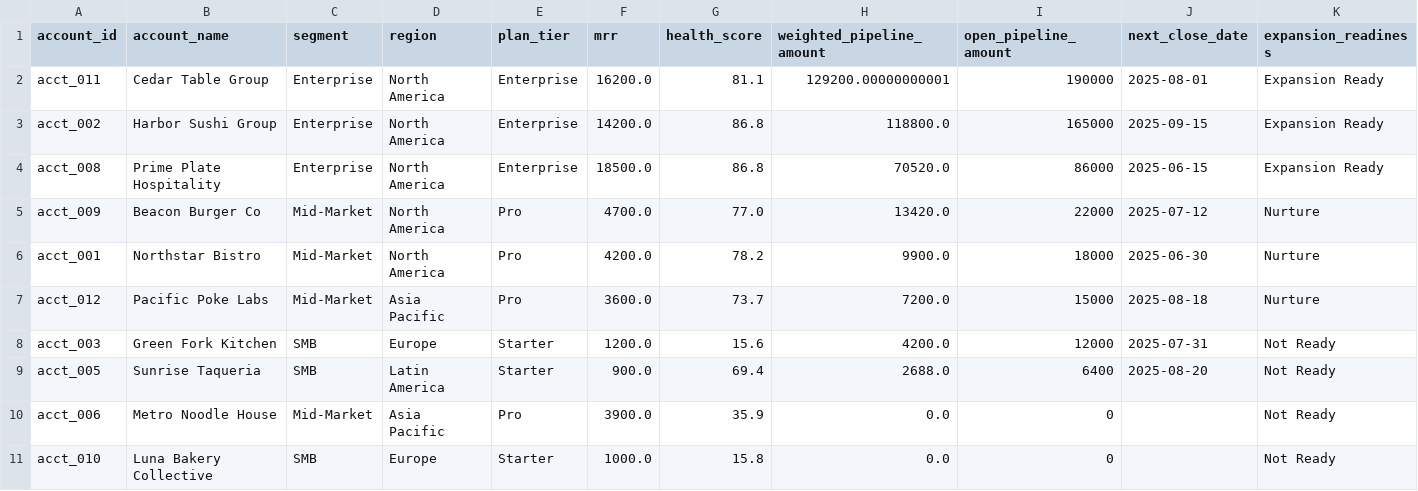
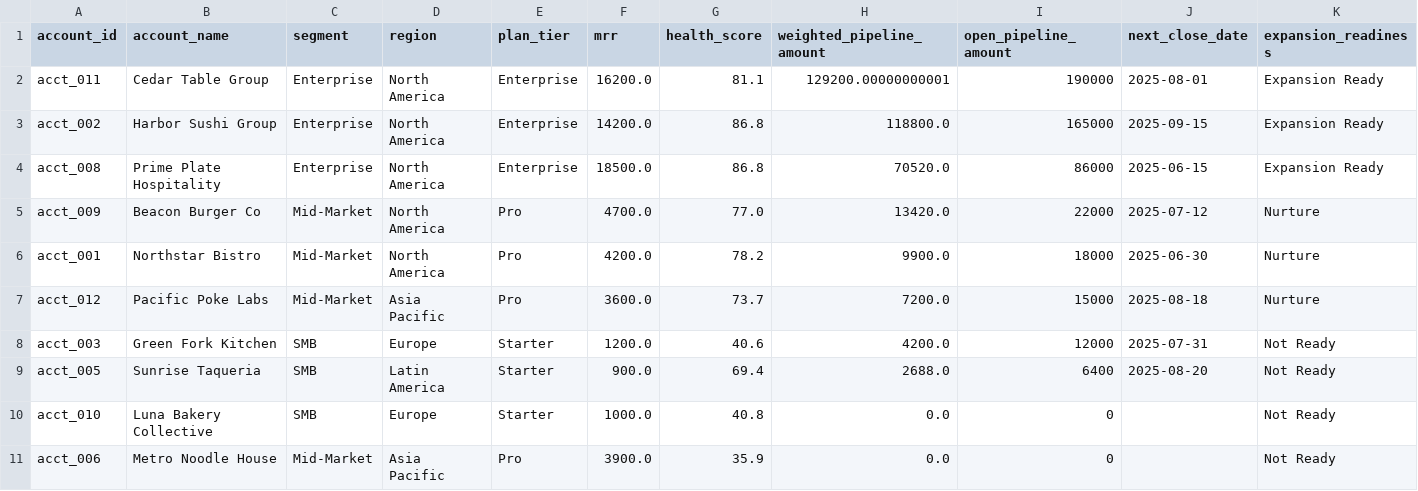
Before and after one commit to bbfosho0/Customer-Success-Analytics-Command-Center, a CSV file: data/bi_exports/expansion_opportunities.csv, drawn as a sheet.

```diff
--- a/data/bi_exports/expansion_opportunities.csv
+++ b/data/bi_exports/expansion_opportunities.csv
@@ -7,5 +7,5 @@ acct_001,Northstar Bistro,Mid-Market,North America,Pro,4200.0,78.2,9900.0,18000,
 acct_012,Pacific Poke Labs,Mid-Market,Asia Pacific,Pro,3600.0,73.7,7200.0,15000,2025-08-18,Nurture
-acct_003,Green Fork Kitchen,SMB,Europe,Starter,1200.0,15.6,4200.0,12000,2025-07-31,Not Ready
+acct_003,Green Fork Kitchen,SMB,Europe,Starter,1200.0,40.6,4200.0,12000,2025-07-31,Not Ready
 acct_005,Sunrise Taqueria,SMB,Latin America,Starter,900.0,69.4,2688.0,6400,2025-08-20,Not Ready
+acct_010,Luna Bakery Collective,SMB,Europe,Starter,1000.0,40.8,0.0,0,,Not Ready
 acct_006,Metro Noodle House,Mid-Market,Asia Pacific,Pro,3900.0,35.9,0.0,0,,Not Ready
-acct_010,Luna Bakery Collective,SMB,Europe,Starter,1000.0,15.8,0.0,0,,Not Ready
```
Also changed, not shown: data/agents.csv, data/bi_exports/churn_risk_accounts.csv, 41 other files.
